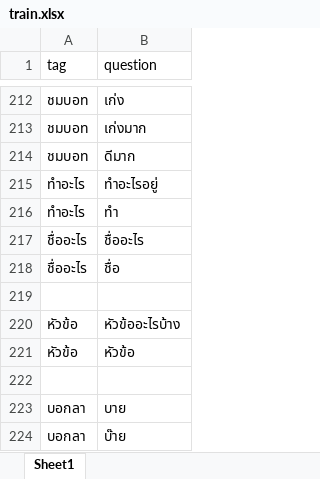
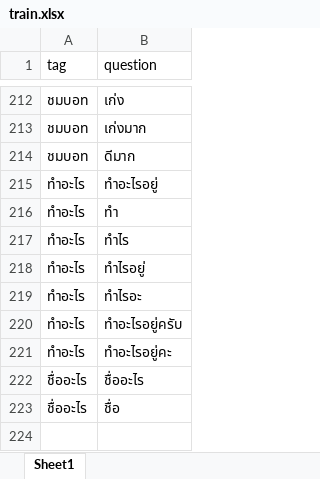
Before and after one commit to thanakritmos12/Chatbot-Business-Law, an Excel workbook: data/train.xlsx, sheet Sheet1, drawn as a sheet; only a part is shown, gaps mark what is left out; the shorter side is filled out with more unchanged rows; values as stored, in another font and other column widths than the file's, no borders; the diff names each change by its address in the sheet, - before the commit and + after, or states it on an @@ line.

Commit message:
add more train phrase

```diff
--- a/data/train.xlsx (sheet Sheet1)
+++ b/data/train.xlsx (sheet Sheet1)
+row 217: ทำอะไร | ทำไร
+row 218: ทำอะไร | ทำไรอยู่
+row 219: ทำอะไร | ทำไรอะ
+row 220: ทำอะไร | ทำอะไรอยู่ครับ
+row 221: ทำอะไร | ทำอะไรอยู่คะ
```
